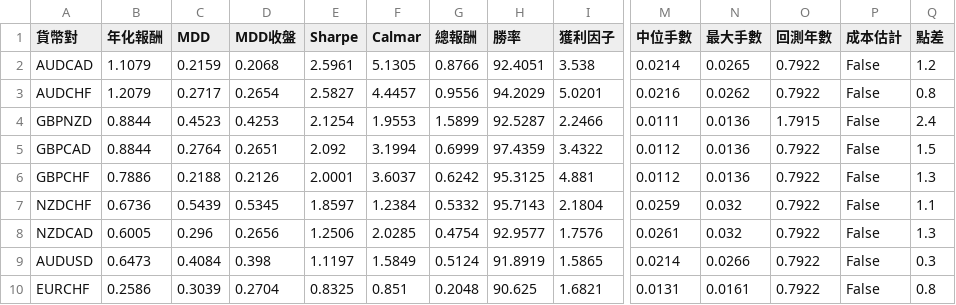
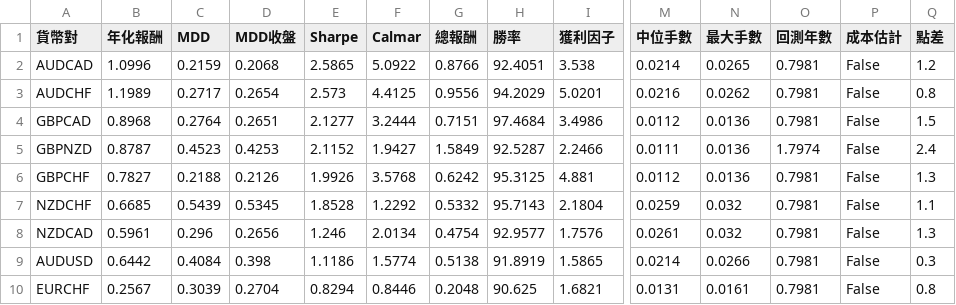
Before and after one commit to evan7646-cloud/bollinger_meanreversion_equities, a CSV file: docs/fx_top8_performance.csv, drawn as a sheet; only a part is shown, gaps mark what is left out; removed rows and columns are numbered as before the commit, all else as after; rows hold the shown columns only; the diff covers the shown part only; the diff names each change by its address in the sheet, - before the commit and + after, or states it on an @@ line.

```diff
--- a/docs/fx_top8_performance.csv
+++ b/docs/fx_top8_performance.csv
-B2 (年化報酬): 1.1079
+B2 (年化報酬): 1.0996
-E2 (Sharpe): 2.5961
+E2 (Sharpe): 2.5865
-F2 (Calmar): 5.1305
+F2 (Calmar): 5.0922
-O2:O3 (回測年數): 0.7922
+O2:O3 (回測年數): 0.7981
-B3 (年化報酬): 1.2079
+B3 (年化報酬): 1.1989
-E3 (Sharpe): 2.5827
+E3 (Sharpe): 2.573
-F3 (Calmar): 4.4457
+F3 (Calmar): 4.4125
+row 4: GBPCAD | 0.8968 | 0.2764 | 0.2651 | 2.1277 | 3.2444 | 0.7151 | 97.4684 | 3.4986 | 0.0112 | 0.0136 | 0.7981 | False | 1.5
-B5 (年化報酬): 0.8844
+B5 (年化報酬): 0.8787
-E5 (Sharpe): 2.1254
+E5 (Sharpe): 2.1152
-F5 (Calmar): 1.9553
+F5 (Calmar): 1.9427
-G5 (總報酬): 1.5899
+G5 (總報酬): 1.5849
-O5 (回測年數): 1.7915
+O5 (回測年數): 1.7974
-row 5: GBPCAD | 0.8844 | 0.2764 | 0.2651 | 2.092 | 3.1994 | 0.6999 | 97.4359 | 3.4322 | 0.0112 | 0.0136 | 0.7922 | False | 1.5
-B6 (年化報酬): 0.7886
+B6 (年化報酬): 0.7827
-E6 (Sharpe): 2.0001
+E6 (Sharpe): 1.9926
-F6 (Calmar): 3.6037
+F6 (Calmar): 3.5768
-O6:O10 (回測年數): 0.7922
+O6:O10 (回測年數): 0.7981
-B7 (年化報酬): 0.6736
+B7 (年化報酬): 0.6685
-E7 (Sharpe): 1.8597
+E7 (Sharpe): 1.8528
-F7 (Calmar): 1.2384
+F7 (Calmar): 1.2292
-B8 (年化報酬): 0.6005
+B8 (年化報酬): 0.5961
-E8 (Sharpe): 1.2506
+E8 (Sharpe): 1.246
-F8 (Calmar): 2.0285
+F8 (Calmar): 2.0134
-B9 (年化報酬): 0.6473
+B9 (年化報酬): 0.6442
-E9 (Sharpe): 1.1197
+E9 (Sharpe): 1.1186
-F9 (Calmar): 1.5849
+F9 (Calmar): 1.5774
-G9 (總報酬): 0.5124
+G9 (總報酬): 0.5138
-B10 (年化報酬): 0.2586
+B10 (年化報酬): 0.2567
-E10 (Sharpe): 0.8325
+E10 (Sharpe): 0.8294
-F10 (Calmar): 0.851
+F10 (Calmar): 0.8446
```
Also changed, not shown: 23 edited cells elsewhere in this file, docs/fx_trade_log.csv, 2 other files.
